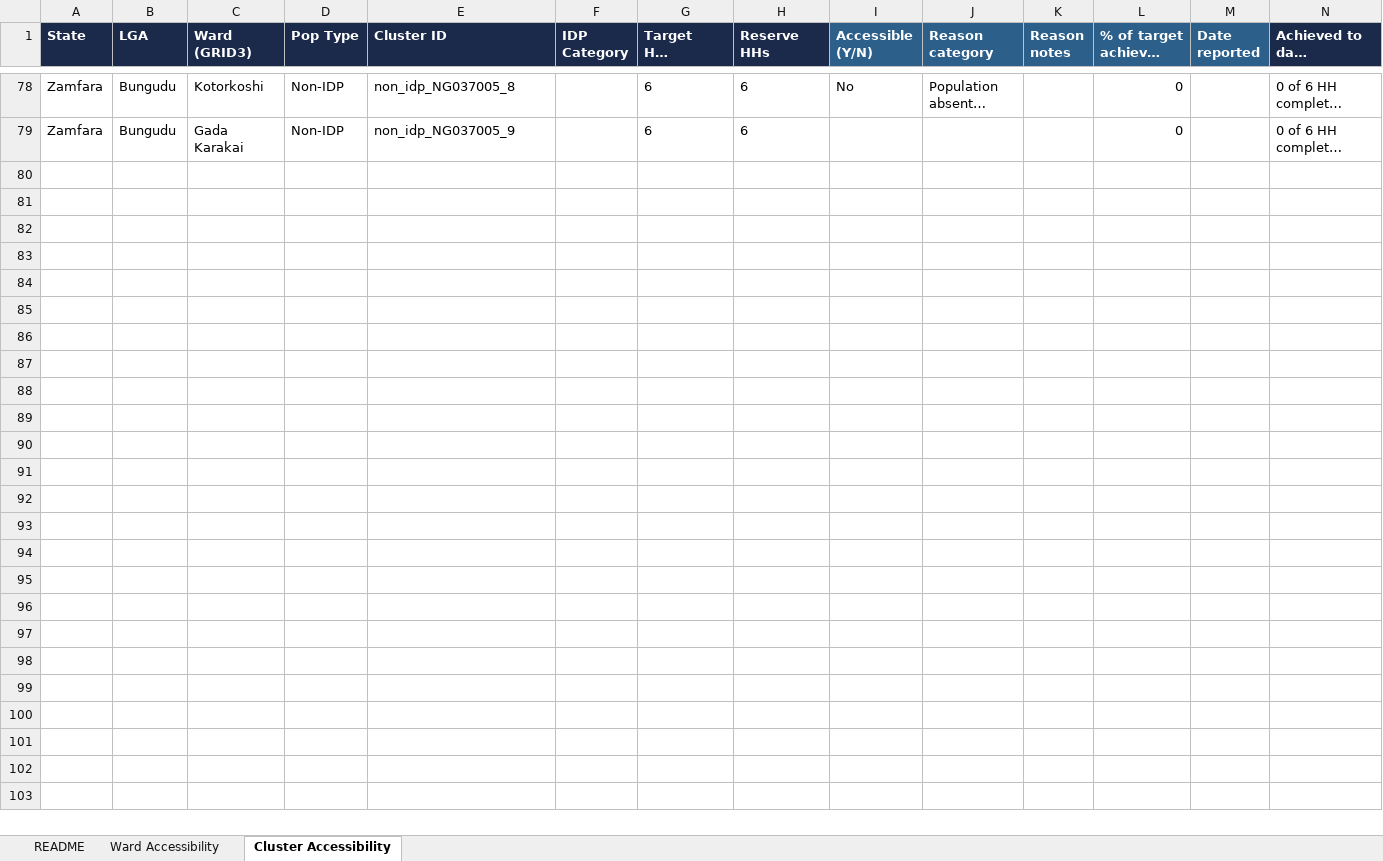
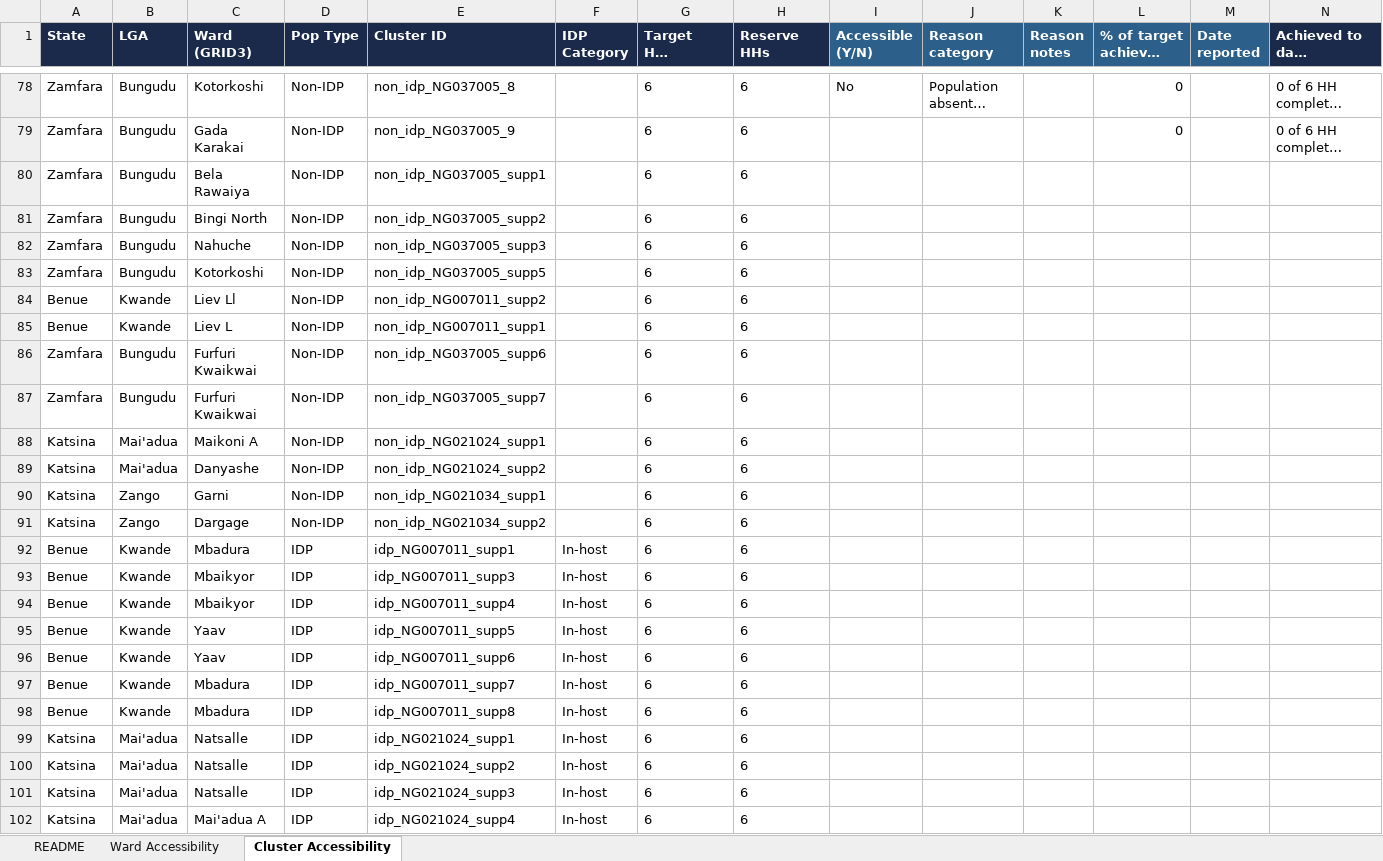
Before and after one commit to JackPhilpott/MSNA-N-WEC-2026, an Excel workbook: resampling/input/accessibility_reports_returned/Save the Children_accessibility_report.xlsx, sheet Cluster Accessibility, drawn as a sheet; only a part is shown, gaps mark what is left out; long unchanged cells end in …; values as stored, in another font and other column widths than the file's, no borders; table styles not drawn; rows hold the shown columns only; the diff names each change by its address in the sheet, - before the commit and + after, or states it on an @@ line.

```diff
--- a/resampling/input/accessibility_reports_returned/Save the Children_accessibility_report.xlsx (sheet Cluster Accessibility)
+++ b/resampling/input/accessibility_reports_returned/Save the Children_accessibility_report.xlsx (sheet Cluster Accessibility)
+row 80: Zamfara | Bungudu | Bela Rawaiya | Non-IDP | non_idp_NG037005_supp1 |  | 6 | 6
+row 81: Zamfara | Bungudu | Bingi North | Non-IDP | non_idp_NG037005_supp2 |  | 6 | 6
+row 82: Zamfara | Bungudu | Nahuche | Non-IDP | non_idp_NG037005_supp3 |  | 6 | 6
+row 83: Zamfara | Bungudu | Kotorkoshi | Non-IDP | non_idp_NG037005_supp5 |  | 6 | 6
+row 84: Benue | Kwande | Liev Ll | Non-IDP | non_idp_NG007011_supp2 |  | 6 | 6
+row 85: Benue | Kwande | Liev L | Non-IDP | non_idp_NG007011_supp1 |  | 6 | 6
+row 86: Zamfara | Bungudu | Furfuri Kwaikwai | Non-IDP | non_idp_NG037005_supp6 |  | 6 | 6
+row 87: Zamfara | Bungudu | Furfuri Kwaikwai | Non-IDP | non_idp_NG037005_supp7 |  | 6 | 6
+row 88: Katsina | Mai'adua | Maikoni A | Non-IDP | non_idp_NG021024_supp1 |  | 6 | 6
+row 89: Katsina | Mai'adua | Danyashe | Non-IDP | non_idp_NG021024_supp2 |  | 6 | 6
+row 90: Katsina | Zango | Garni | Non-IDP | non_idp_NG021034_supp1 |  | 6 | 6
+row 91: Katsina | Zango | Dargage | Non-IDP | non_idp_NG021034_supp2 |  | 6 | 6
+row 92: Benue | Kwande | Mbadura | IDP | idp_NG007011_supp1 | In-host | 6 | 6
+row 93: Benue | Kwande | Mbaikyor | IDP | idp_NG007011_supp3 | In-host | 6 | 6
+row 94: Benue | Kwande | Mbaikyor | IDP | idp_NG007011_supp4 | In-host | 6 | 6
+row 95: Benue | Kwande | Yaav | IDP | idp_NG007011_supp5 | In-host | 6 | 6
+row 96: Benue | Kwande | Yaav | IDP | idp_NG007011_supp6 | In-host | 6 | 6
+row 97: Benue | Kwande | Mbadura | IDP | idp_NG007011_supp7 | In-host | 6 | 6
+row 98: Benue | Kwande | Mbadura | IDP | idp_NG007011_supp8 | In-host | 6 | 6
+row 99: Katsina | Mai'adua | Natsalle | IDP | idp_NG021024_supp1 | In-host | 6 | 6
+row 100: Katsina | Mai'adua | Natsalle | IDP | idp_NG021024_supp2 | In-host | 6 | 6
+row 101: Katsina | Mai'adua | Natsalle | IDP | idp_NG021024_supp3 | In-host | 6 | 6
+row 102: Katsina | Mai'adua | Mai'adua A | IDP | idp_NG021024_supp4 | In-host | 6 | 6
```
Also changed, not shown: resampling/input/accessibility_reports_generated/NRC_accessibility_report.xlsx, resampling/input/accessibility_reports_returned/FACT_accessibility_report.xlsx, 17 other files.
